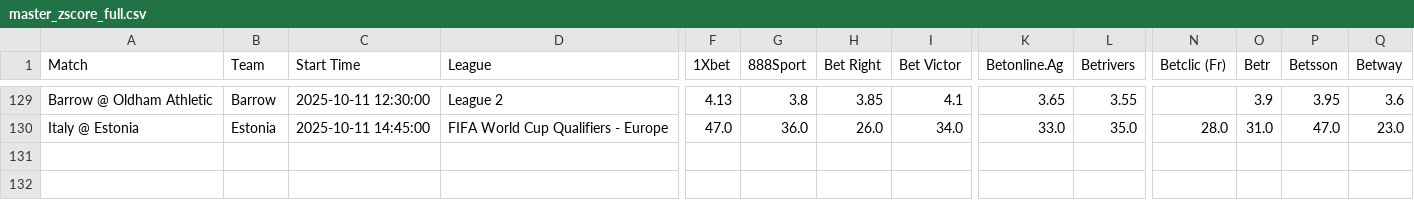
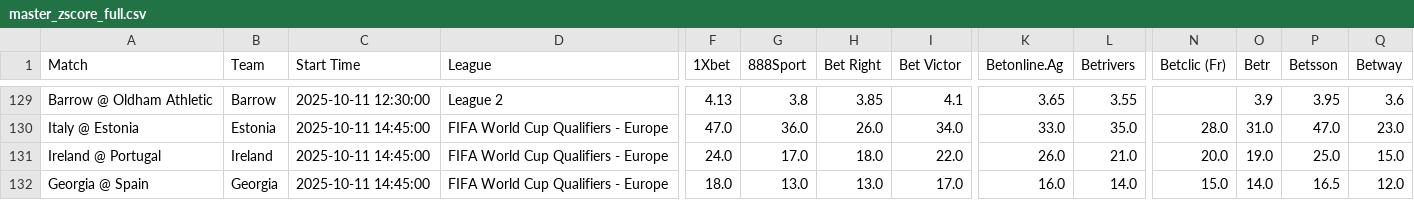
Before and after one commit to aqsmith02/paper-betting-tracker, a CSV file: codebase/data/master_zscore_full.csv, drawn as a sheet; only a part is shown, gaps mark what is left out; rows hold the shown columns only; the diff names each change by its address in the sheet, - before the commit and + after, or states it on an @@ line.

```diff
--- a/codebase/data/master_zscore_full.csv
+++ b/codebase/data/master_zscore_full.csv
+row 131: Ireland @ Portugal | Ireland | 2025-10-11 14:45:00 | FIFA World Cup Qualifiers - Europe | 24.0 | 17.0 | 18.0 | 22.0 | 26.0 | 21.0 | 20.0 | 19.0 | 25.0 | 15.0
+row 132: Georgia @ Spain | Georgia | 2025-10-11 14:45:00 | FIFA World Cup Qualifiers - Europe | 18.0 | 13.0 | 13.0 | 17.0 | 16.0 | 14.0 | 15.0 | 14.0 | 16.5 | 12.0
```
Also changed, not shown: codebase/data/master_avg_full.csv, codebase/data/master_mod_zscore_bets.csv, 5 other files.
